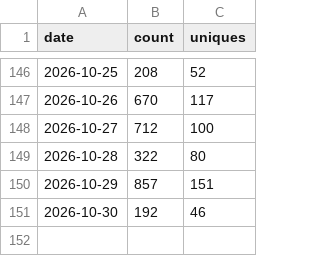
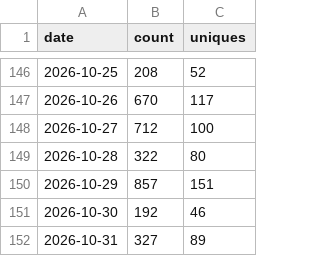
Before and after one commit to yuanbw2025/storyforge, a CSV file: data/traffic/clones.csv, drawn as a sheet; only a part is shown, gaps mark what is left out; the diff names each change by its address in the sheet, - before the commit and + after, or states it on an @@ line.

```diff
--- a/data/traffic/clones.csv
+++ b/data/traffic/clones.csv
+row 152: 2026-10-31 | 327 | 89
```
Also changed, not shown: data/traffic/views.csv, 1 other file.
